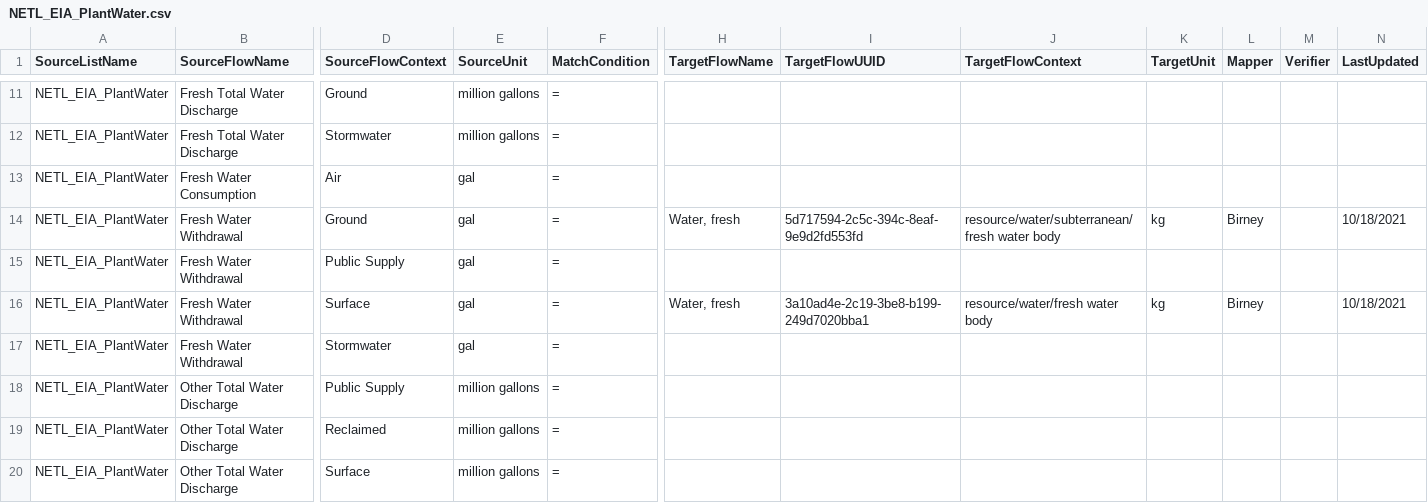
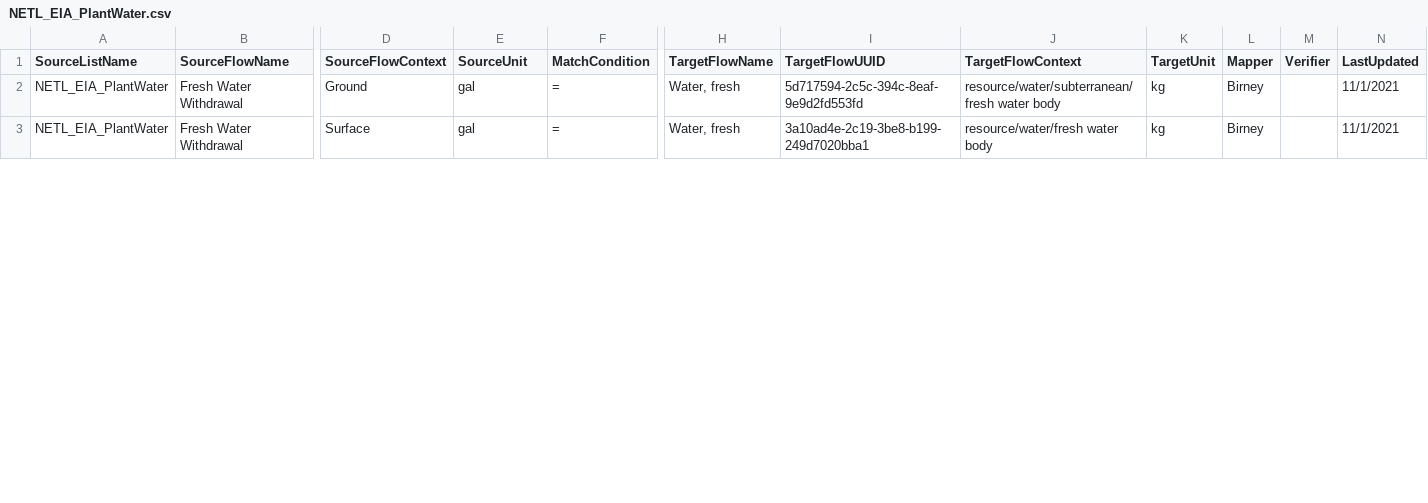
Before and after one commit to USEPA/fedelemflowlist, a CSV file: fedelemflowlist/flowmapping/NETL_EIA_PlantWater.csv, drawn as a sheet; only a part is shown, gaps mark what is left out; removed rows and columns are numbered as before the commit, all else as after; rows hold the shown columns only; the diff covers the shown part only; the diff names each change by its address in the sheet, - before the commit and + after, or states it on an @@ line.

Commit message:
modify netl eia so no blank lines and so brackish water not mapped to saline UUID

```diff
--- a/fedelemflowlist/flowmapping/NETL_EIA_PlantWater.csv
+++ b/fedelemflowlist/flowmapping/NETL_EIA_PlantWater.csv
-row 11: NETL_EIA_PlantWater | Fresh Total Water Discharge | Ground | million gallons | =
-row 12: NETL_EIA_PlantWater | Fresh Total Water Discharge | Stormwater | million gallons | =
-row 13: NETL_EIA_PlantWater | Fresh Water Consumption | Air | gal | =
-N2 (LastUpdated): 10/18/2021
+N2 (LastUpdated): 11/1/2021
-row 15: NETL_EIA_PlantWater | Fresh Water Withdrawal | Public Supply | gal | =
-N3 (LastUpdated): 10/18/2021
+N3 (LastUpdated): 11/1/2021
-row 17: NETL_EIA_PlantWater | Fresh Water Withdrawal | Stormwater | gal | =
-row 18: NETL_EIA_PlantWater | Other Total Water Discharge | Public Supply | million gallons | =
-row 19: NETL_EIA_PlantWater | Other Total Water Discharge | Reclaimed | million gallons | =
-row 20: NETL_EIA_PlantWater | Other Total Water Discharge | Surface | million gallons | =
```
Also changed, not shown: 21 removed rows and 2 edited cells elsewhere in this file.
